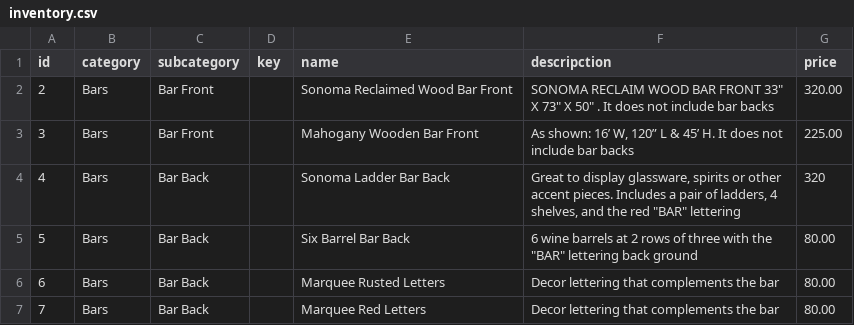
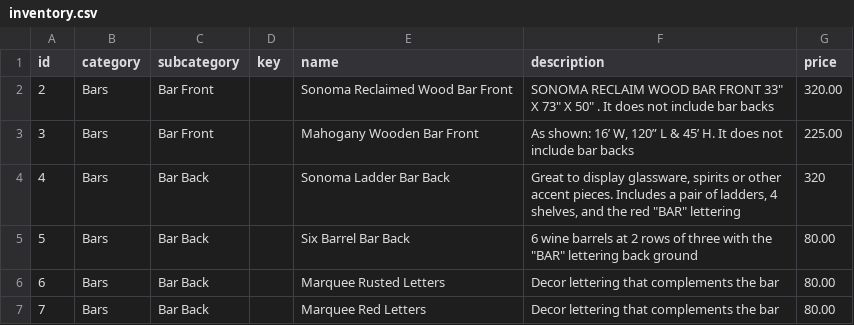
Before and after one commit to tiasirrine/scottsdaleEvents, a CSV file: inventory.csv, drawn as a sheet; only a part is shown.

```diff
--- a/inventory.csv
+++ b/inventory.csv
@@ -1,2 +1,2 @@
-id,category,subcategory,key,name,descripction,price
+id,category,subcategory,key,name,description,price
 2,Bars,Bar Front,,Sonoma Reclaimed Wood Bar Front,"SONOMA RECLAIM WOOD BAR FRONT 33"" X 73"" X 50"" . It does not include bar backs",320.00
```
Also changed, not shown: 10 other files.
